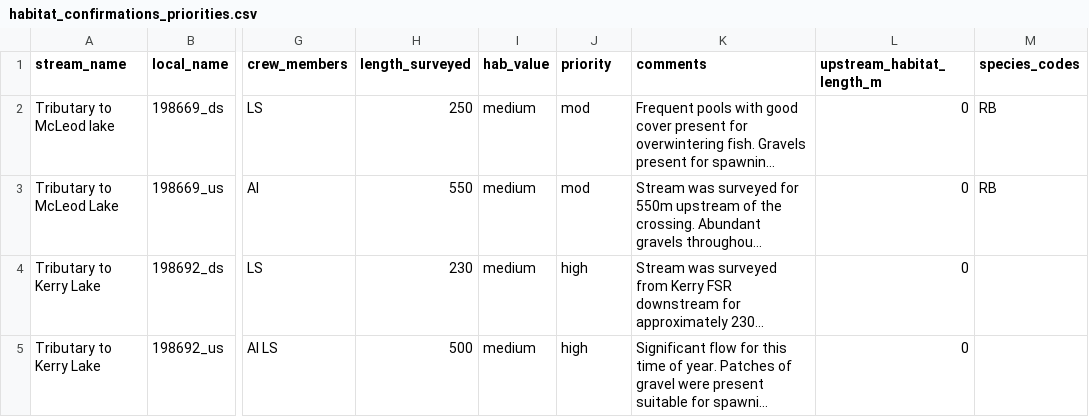
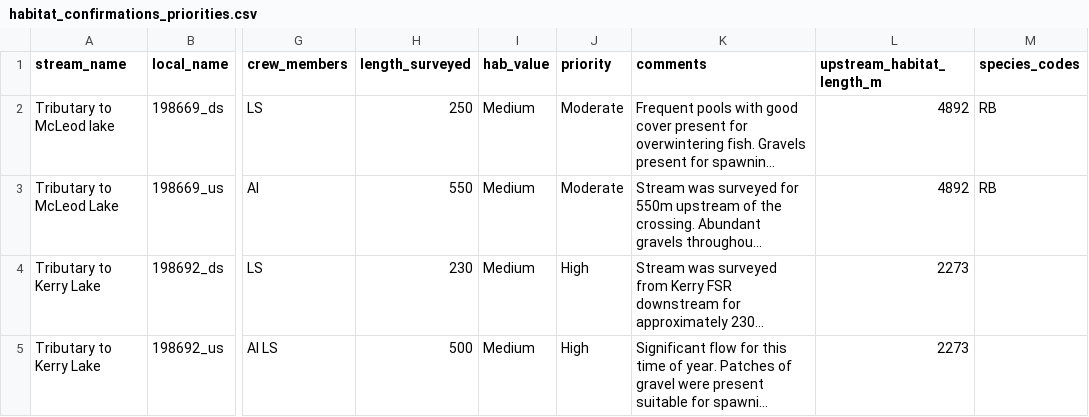
Before and after one commit to NewGraphEnvironment/fish_passage_peace_2024_reporting, a CSV file: data/habitat_confirmations_priorities.csv, drawn as a sheet; only a part is shown, gaps mark what is left out; long unchanged cells end in …; the diff names each change by its address in the sheet, - before the commit and + after, or states it on an @@ line.

```diff
--- a/data/habitat_confirmations_priorities.csv
+++ b/data/habitat_confirmations_priorities.csv
-I2:I5 (hab_value): medium
+I2:I5 (hab_value): Medium
-J2:J3 (priority): mod
+J2:J3 (priority): Moderate
-L2:L3 (upstream_habitat_length_m): 0
+L2:L3 (upstream_habitat_length_m): 4892
-J4:J5 (priority): high
+J4:J5 (priority): High
-L4:L5 (upstream_habitat_length_m): 0
+L4:L5 (upstream_habitat_length_m): 2273
```
Also changed, not shown: data/backup/pscis_all.csv, 4 other files.
